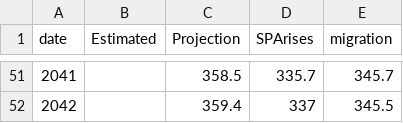
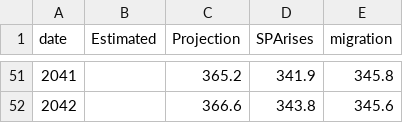
Before and after one commit to ONSvisual/do-we-have-enough-workers, a CSV file: tabbed-chart/data.csv, drawn as a sheet; only a part is shown, gaps mark what is left out; the diff covers the shown part only.

```diff
--- a/tabbed-chart/data.csv
+++ b/tabbed-chart/data.csv
@@ -51,2 +51,2 @@ date,Estimated,Projection,SPArises,migration
-2041,,358.5,335.7,345.7
-2042,,359.4,337,345.5
+2041,,365.2,341.9,345.8
+2042,,366.6,343.8,345.6
```
Also changed, not shown: 62 edited cells elsewhere in this file, 1 other file.
